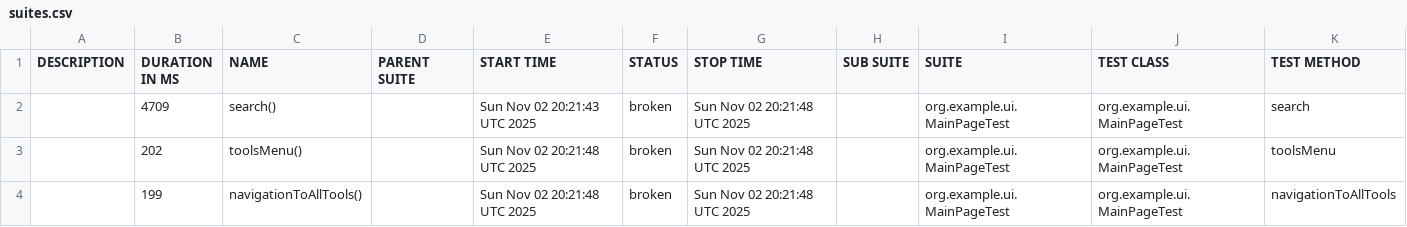
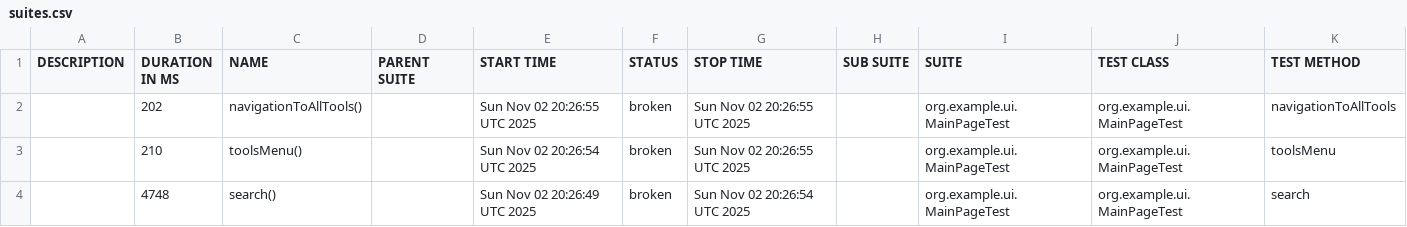
Before and after one commit to RodionYeremeiev/demo_taf_ui_api, a CSV file: ui-tests/data/suites.csv, drawn as a sheet.

```diff
--- a/ui-tests/data/suites.csv
+++ b/ui-tests/data/suites.csv
@@ -1,4 +1,4 @@
 "DESCRIPTION","DURATION IN MS","NAME","PARENT SUITE","START TIME","STATUS","STOP TIME","SUB SUITE","SUITE","TEST CLASS","TEST METHOD"
-"","4709","search()","","Sun Nov 02 20:21:43 UTC 2025","broken","Sun Nov 02 20:21:48 UTC 2025","","org.example.ui.MainPageTest","org.example.ui.MainPageTest","search"
-"","202","toolsMenu()","","Sun Nov 02 20:21:48 UTC 2025","broken","Sun Nov 02 20:21:48 UTC 2025","","org.example.ui.MainPageTest","org.example.ui.MainPageTest","toolsMenu"
-"","199","navigationToAllTools()","","Sun Nov 02 20:21:48 UTC 2025","broken","Sun Nov 02 20:21:48 UTC 2025","","org.example.ui.MainPageTest","org.example.ui.MainPageTest","navigationToAllTools"
+"","202","navigationToAllTools()","","Sun Nov 02 20:26:55 UTC 2025","broken","Sun Nov 02 20:26:55 UTC 2025","","org.example.ui.MainPageTest","org.example.ui.MainPageTest","navigationToAllTools"
+"","210","toolsMenu()","","Sun Nov 02 20:26:54 UTC 2025","broken","Sun Nov 02 20:26:55 UTC 2025","","org.example.ui.MainPageTest","org.example.ui.MainPageTest","toolsMenu"
+"","4748","search()","","Sun Nov 02 20:26:49 UTC 2025","broken","Sun Nov 02 20:26:54 UTC 2025","","org.example.ui.MainPageTest","org.example.ui.MainPageTest","search"
```
Also changed, not shown: 21 other files.
